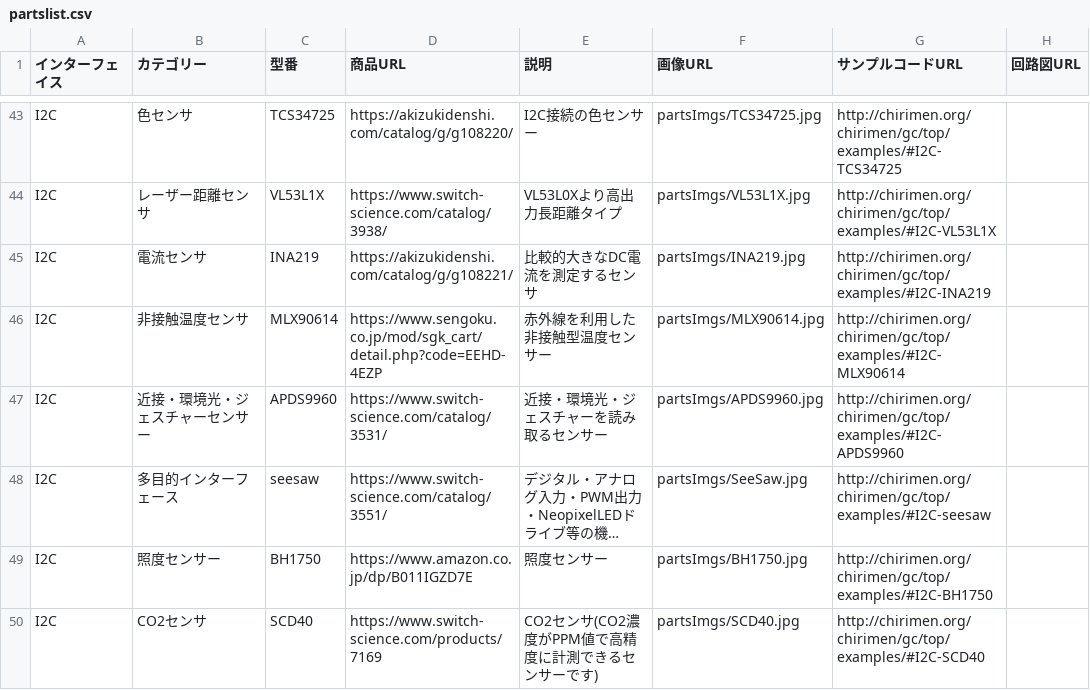
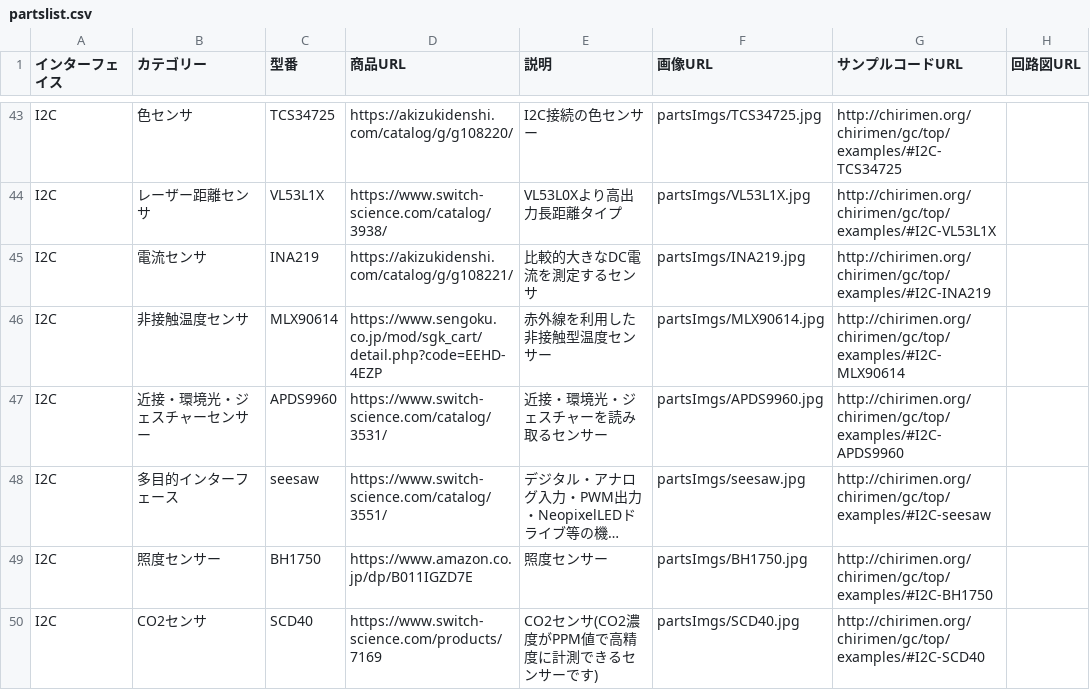
Before and after one commit to chirimen-oh/chirimen.org, a CSV file: _data/partslist.csv, drawn as a sheet; only a part is shown, gaps mark what is left out; long unchanged cells end in …; the diff names each change by its address in the sheet, - before the commit and + after, or states it on an @@ line.

Commit message:
Fix csv

```diff
--- a/_data/partslist.csv
+++ b/_data/partslist.csv
-F48 (画像URL): partsImgs/SeeSaw.jpg
+F48 (画像URL): partsImgs/seesaw.jpg
```
